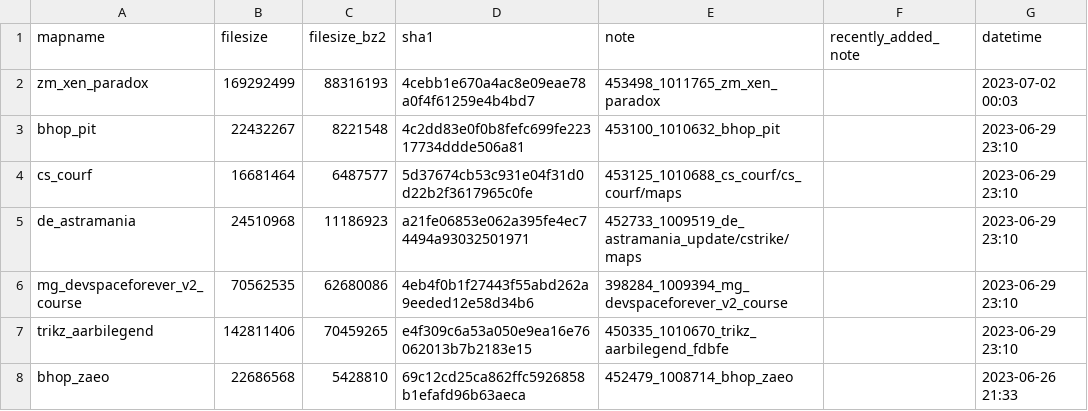
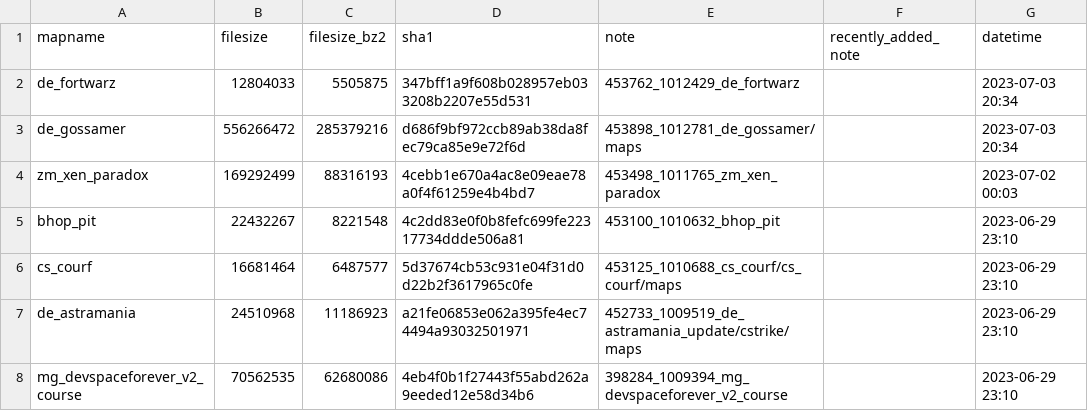
Before and after one commit to srcwr/maps-cstrike, a CSV file: recently_added.csv, drawn as a sheet; only a part is shown; the shorter side is filled out with more unchanged rows.

```diff
--- a/recently_added.csv
+++ b/recently_added.csv
@@ -1,2 +1,4 @@
 mapname,filesize,filesize_bz2,sha1,note,recently_added_note,datetime
+de_fortwarz,12804033,5505875,347bff1a9f608b028957eb033208b2207e55d531,453762_1012429_de_fortwarz,,2023-07-03 20:34
+de_gossamer,556266472,285379216,d686f9bf972ccb89ab38da8fec79ca85e9e72f6d,453898_1012781_de_gossamer/maps,,2023-07-03 20:34
 zm_xen_paradox,169292499,88316193,4cebb1e670a4ac8e09eae78a0f4f61259e4b4bd7,453498_1011765_zm_xen_paradox,,2023-07-02 00:03
```
Also changed, not shown: unprocessed/gamebanana-more.csv.
